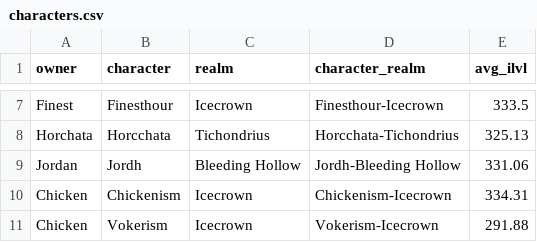
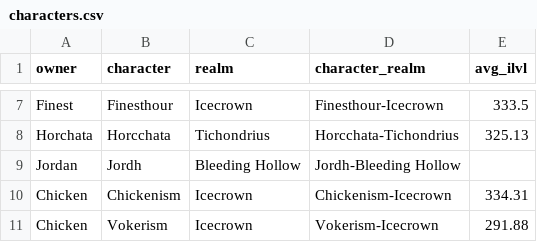
Before and after one commit to ennukee/vindi-roster-monitor, a CSV file: frontend/public/data/characters.csv, drawn as a sheet; only a part is shown, gaps mark what is left out.

```diff
--- a/frontend/public/data/characters.csv
+++ b/frontend/public/data/characters.csv
@@ -8,3 +8,3 @@ Finest,Finesthour,Icecrown,Finesthour-Icecrown,333.5
 Horchata,Horcchata,Tichondrius,Horcchata-Tichondrius,325.13
-Jordan,Jordh,Bleeding Hollow,Jordh-Bleeding Hollow,331.06
+Jordan,Jordh,Bleeding Hollow,Jordh-Bleeding Hollow,
 Chicken,Chickenism,Icecrown,Chickenism-Icecrown,334.31
```
Also changed, not shown: 2 other files.
